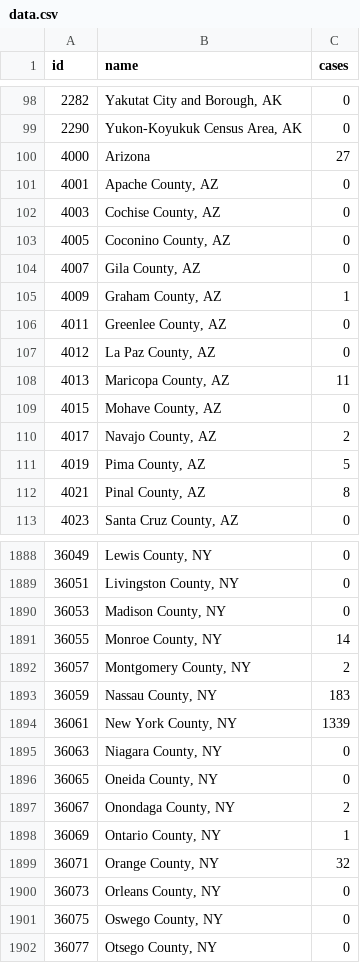
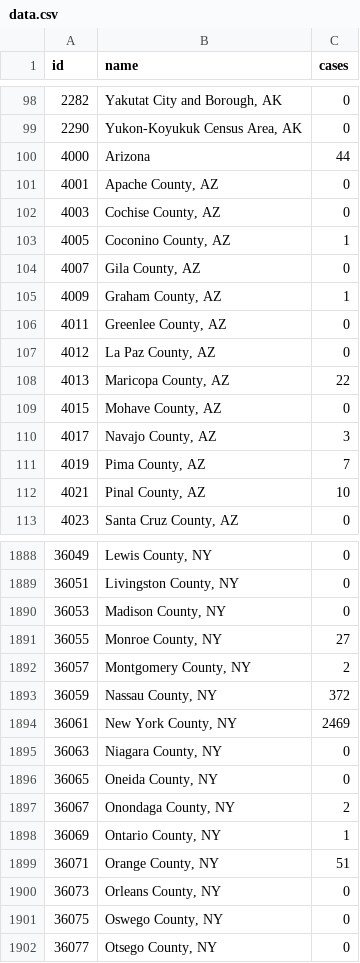
Before and after one commit to shiruken/covid, a CSV file: docs/data.csv, drawn as a sheet; only a part is shown, gaps mark what is left out; the diff covers the shown part only.

Commit message:
Updated 2020-03-19 13:00:14

```diff
--- a/docs/data.csv
+++ b/docs/data.csv
@@ -99,6 +99,6 @@ id,name,cases
 2290,"Yukon-Koyukuk Census Area, AK",0
-4000,Arizona,27
+4000,Arizona,44
 4001,"Apache County, AZ",0
 4003,"Cochise County, AZ",0
-4005,"Coconino County, AZ",0
+4005,"Coconino County, AZ",1
 4007,"Gila County, AZ",0
@@ -107,7 +107,7 @@ id,name,cases
 4012,"La Paz County, AZ",0
-4013,"Maricopa County, AZ",11
+4013,"Maricopa County, AZ",22
 4015,"Mohave County, AZ",0
-4017,"Navajo County, AZ",2
-4019,"Pima County, AZ",5
-4021,"Pinal County, AZ",8
+4017,"Navajo County, AZ",3
+4019,"Pima County, AZ",7
+4021,"Pinal County, AZ",10
 4023,"Santa Cruz County, AZ",0
@@ -1890,6 +1890,6 @@ id,name,cases
 36053,"Madison County, NY",0
-36055,"Monroe County, NY",14
+36055,"Monroe County, NY",27
 36057,"Montgomery County, NY",2
-36059,"Nassau County, NY",183
-36061,"New York County, NY",1339
+36059,"Nassau County, NY",372
+36061,"New York County, NY",2469
 36063,"Niagara County, NY",0
@@ -1898,3 +1898,3 @@ id,name,cases
 36069,"Ontario County, NY",1
-36071,"Orange County, NY",32
+36071,"Orange County, NY",51
 36073,"Orleans County, NY",0
```
Also changed, not shown: 31 edited cells elsewhere in this file.
